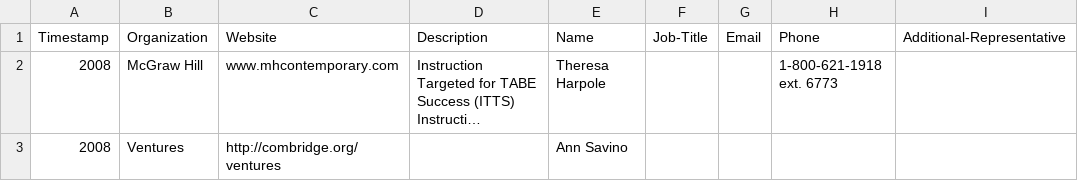
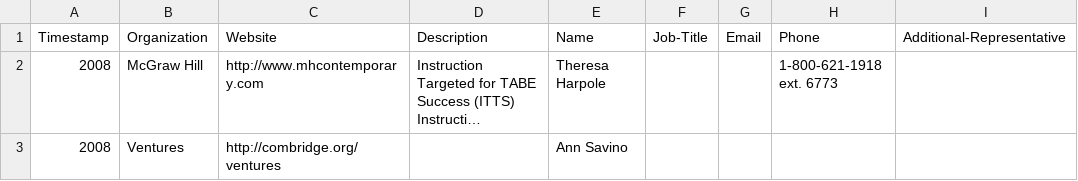
Before and after one commit to caepa/caepa.github.io, a CSV file: _data/2008/vendors.csv, drawn as a sheet; only a part is shown; long unchanged cells end in …; the diff names each change by its address in the sheet, - before the commit and + after, or states it on an @@ line.

```diff
--- a/_data/2008/vendors.csv
+++ b/_data/2008/vendors.csv
-C2: www.mhcontemporary.com
+C2: http://www.mhcontemporary.com
```
Also changed, not shown: 1 other file.
